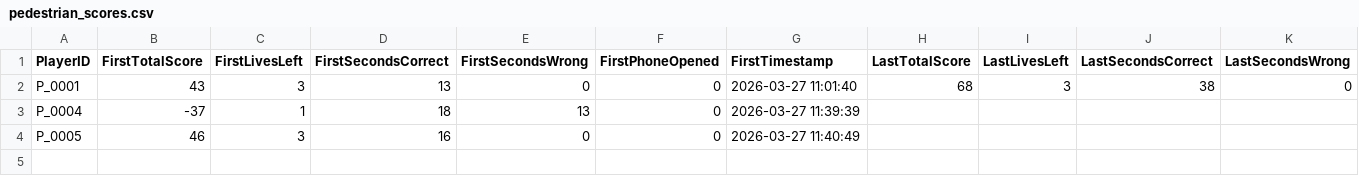
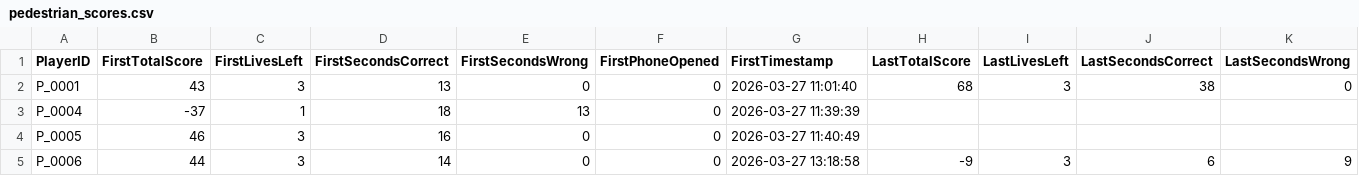
Before and after one commit to FooChuanTian/Capstone_SafePathsForAll_VRGame, a CSV file: Assets/Results/pedestrian_scores.csv, drawn as a sheet; only a part is shown; rows hold the shown columns only; the diff names each change by its address in the sheet, - before the commit and + after, or states it on an @@ line.

```diff
--- a/Assets/Results/pedestrian_scores.csv
+++ b/Assets/Results/pedestrian_scores.csv
+row 5: P_0006 | 44 | 3 | 14 | 0 | 0 | 2026-03-27 13:18:58 | -9 | 3 | 6 | 9
```
Also changed, not shown: Assets/Results/cyclist_scores.csv, 1 other file.
